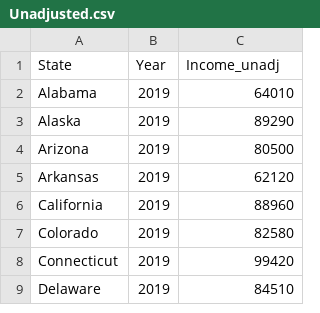
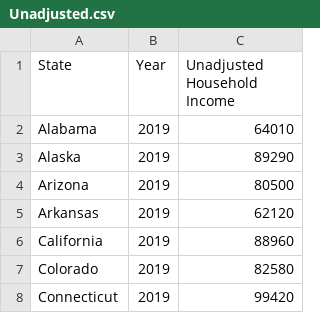
Before and after one commit to harshil0217/CMSE_Min_Wage_Project, a CSV file: Data/Household/Unadjusted.csv, drawn as a sheet; only a part is shown; the shorter side is filled out with more unchanged rows.

```diff
--- a/Data/Household/Unadjusted.csv
+++ b/Data/Household/Unadjusted.csv
@@ -1,2 +1,2 @@
-State,Year,Income_unadj
+State,Year,Unadjusted Household Income
 Alabama,2019,64010
```
Also changed, not shown: Data/Household/Adjusted.csv, Data/state_econ.csv, 3 other files.
